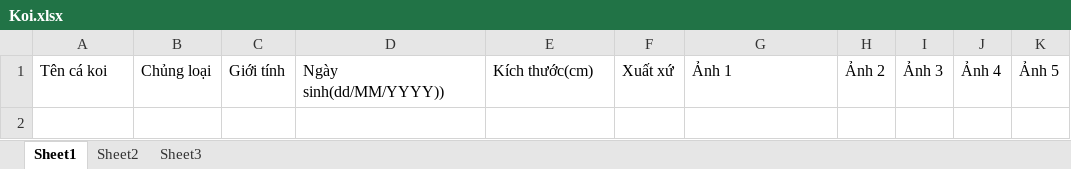
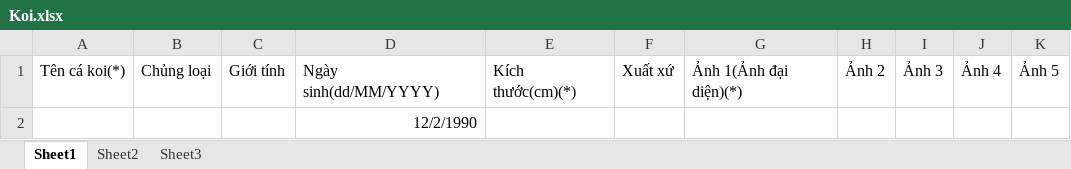
Before and after one commit to duchoangse03239/Koi_Project, an Excel workbook: KoiManagement/Content/FileImport/Koi.xlsx, sheet Sheet1, drawn as a sheet; values as stored, in another font and other column widths than the file's, no borders; the diff names each change by its address in the sheet, - before the commit and + after, or states it on an @@ line.

```diff
--- a/KoiManagement/Content/FileImport/Koi.xlsx (sheet Sheet1)
+++ b/KoiManagement/Content/FileImport/Koi.xlsx (sheet Sheet1)
-A1: Tên cá koi
+A1: Tên cá koi(*)
-D1: Ngày sinh(dd/MM/YYYY))
+D1: Ngày sinh(dd/MM/YYYY)
-E1: Kích thước(cm)
+E1: Kích thước(cm)(*)
-G1: Ảnh 1
+G1: Ảnh 1(Ảnh đại diện)(*)
+row 2:  |  |  | 12/2/1990
```
Also changed, not shown: 24 other files.
